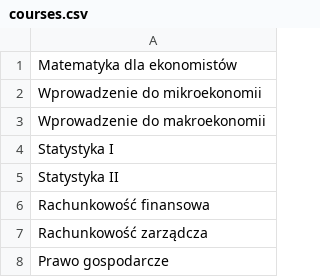
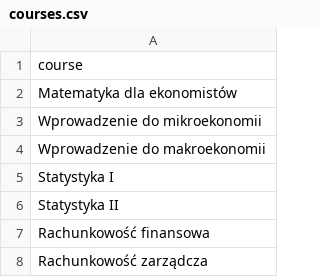
Before and after one commit to radosz365/ExamScheduling, a CSV file: resources/courses.csv, drawn as a sheet; only a part is shown; the shorter side is filled out with more unchanged rows.

```diff
--- a/resources/courses.csv
+++ b/resources/courses.csv
@@ -1 +1,2 @@
+course
 Matematyka dla ekonomistów
```
Also changed, not shown: resources/classrooms.csv, resources/groups.csv, 3 other files.
